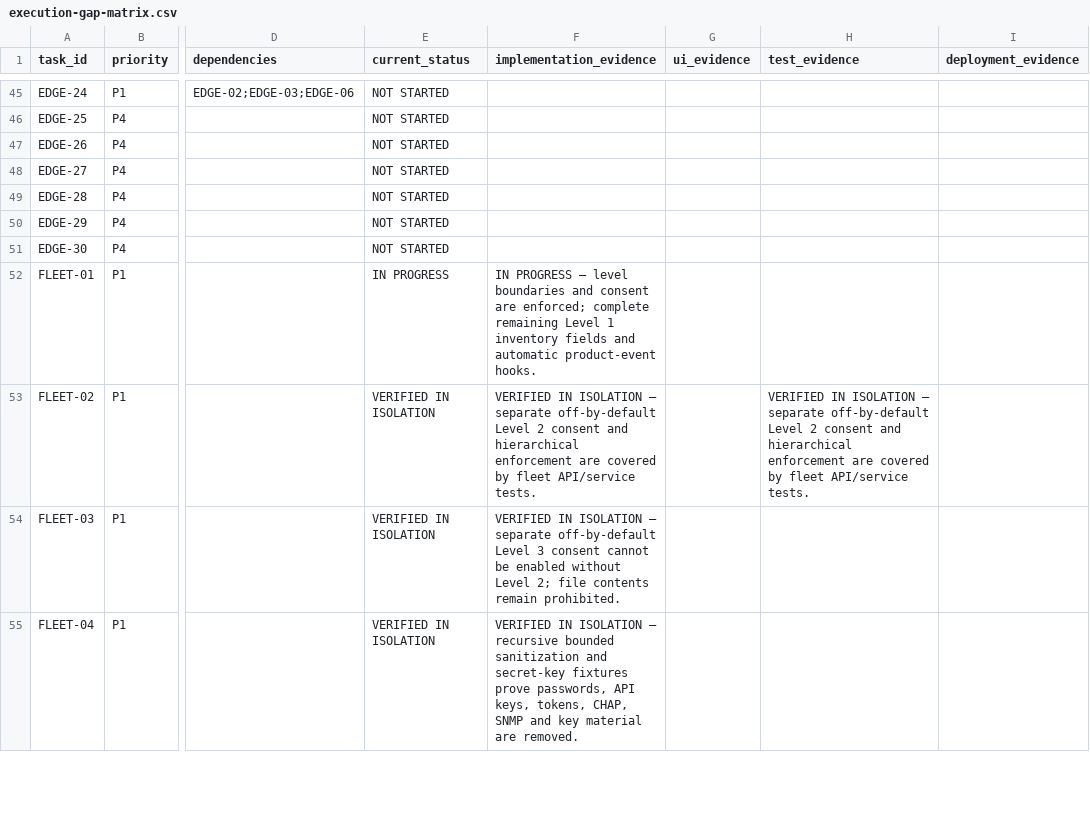
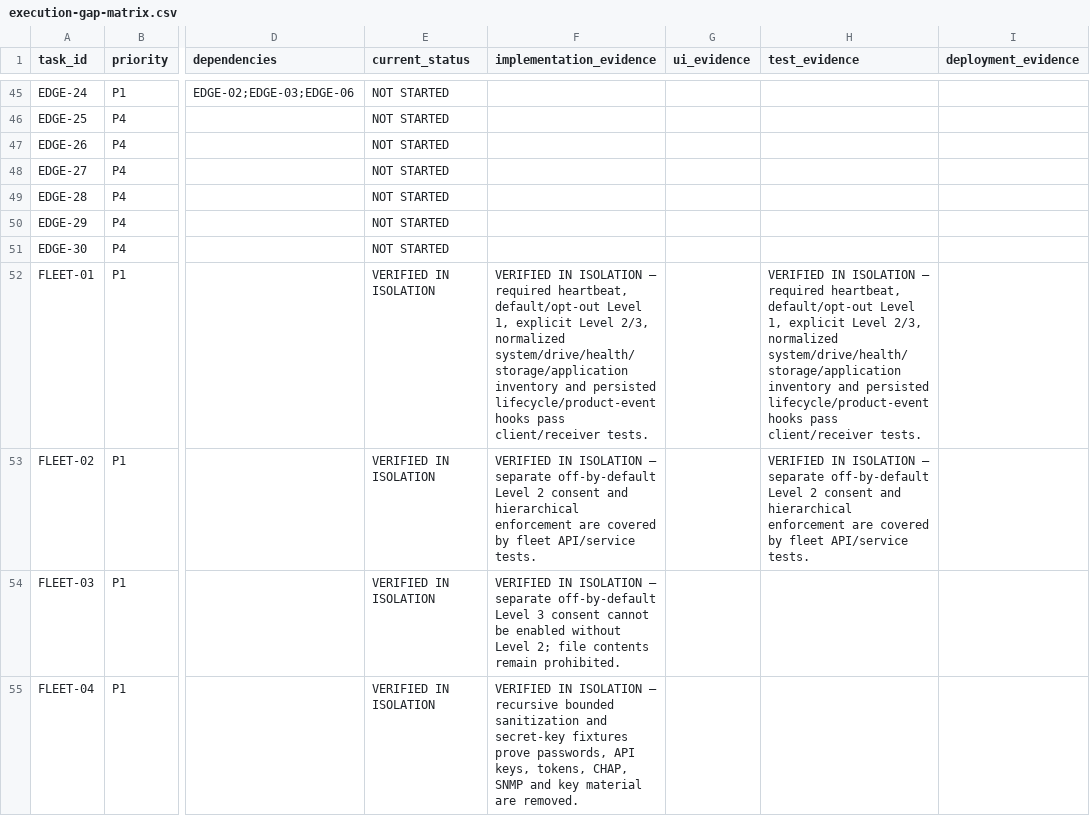
Before and after one commit to tekmyster/Hoardarr, a CSV file: docs/planning/execution-gap-matrix.csv, drawn as a sheet; only a part is shown, gaps mark what is left out; the diff covers the shown part only; the diff names each change by its address in the sheet, - before the commit and + after, or states it on an @@ line.

```diff
--- a/docs/planning/execution-gap-matrix.csv
+++ b/docs/planning/execution-gap-matrix.csv
-E52 (current_status): IN PROGRESS
+E52 (current_status): VERIFIED IN ISOLATION
-F52 (implementation_evidence): IN PROGRESS — level boundaries and consent are enforced; complete remaining Level 1 inventory fields and automatic product-event hooks.
+F52 (implementation_evidence): VERIFIED IN ISOLATION — required heartbeat, default/opt-out Level 1, explicit Level 2/3, normalized system/drive/health/storage/application inventory and persisted lifecycle/product-event hooks pass client/receiver tests.
-H52 (test_evidence): (empty)
+H52 (test_evidence): VERIFIED IN ISOLATION — required heartbeat, default/opt-out Level 1, explicit Level 2/3, normalized system/drive/health/storage/application inventory and persisted lifecycle/product-event hooks pass client/receiver tests.
```
Also changed, not shown: 7 edited cells elsewhere in this file, 8 other files.
